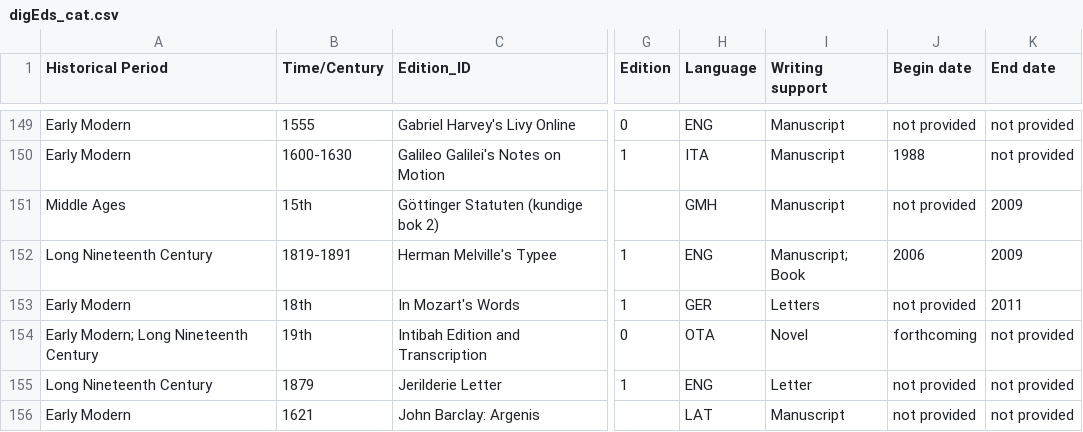
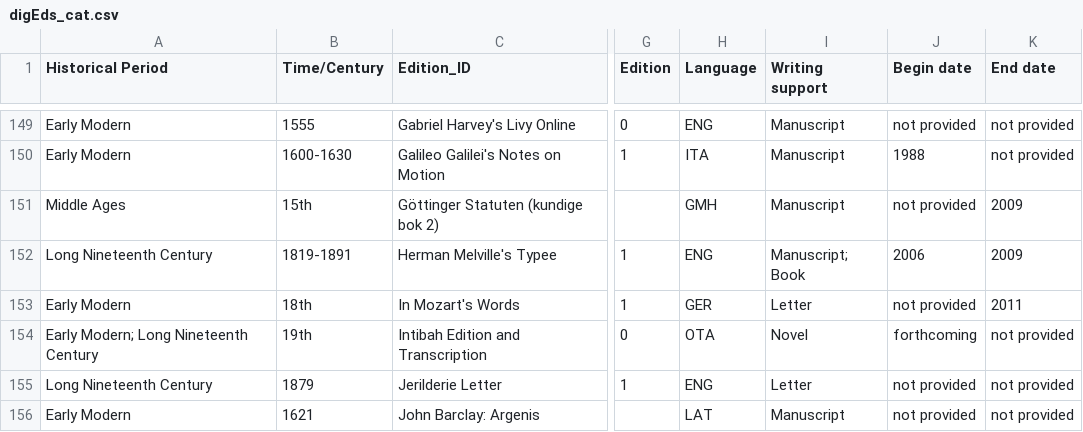
Before and after one commit to gfranzini/digEds_cat, a CSV file: digEds_cat.csv, drawn as a sheet; only a part is shown, gaps mark what is left out; the diff names each change by its address in the sheet, - before the commit and + after, or states it on an @@ line.

Commit message:
Correction

```diff
--- a/digEds_cat.csv
+++ b/digEds_cat.csv
-I153 (Writing support): Letters
+I153 (Writing support): Letter
```
